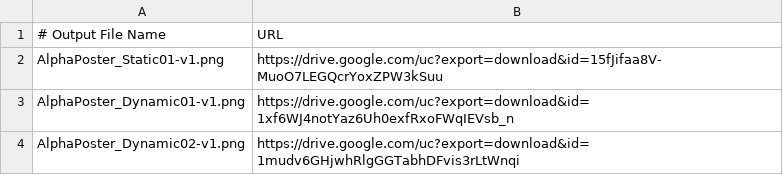
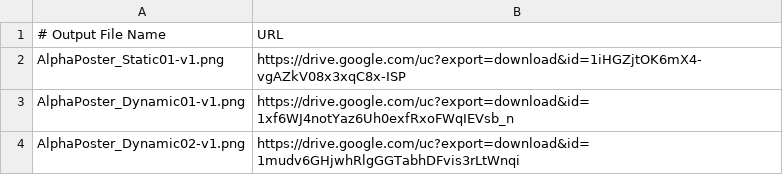
Before and after one commit to CafeAndBarAlpha/MelonPoster, a CSV file: downloadlist.csv, drawn as a sheet.

Commit message:
Update downloadlist.csv

```diff
--- a/downloadlist.csv
+++ b/downloadlist.csv
@@ -1,3 +1,3 @@
 # Output File Name, URL
-AlphaPoster_Static01-v1.png, https://drive.google.com/uc?export=download&id=15fJifaa8V-MuoO7LEGQcrYoxZPW3kSuu
+AlphaPoster_Static01-v1.png, https://drive.google.com/uc?export=download&id=1iHGZjtOK6mX4-vgAZkV08x3xqC8x-ISP
 AlphaPoster_Dynamic01-v1.png, https://drive.google.com/uc?export=download&id=1xf6WJ4notYaz6Uh0exfRxoFWqIEVsb_n
```
